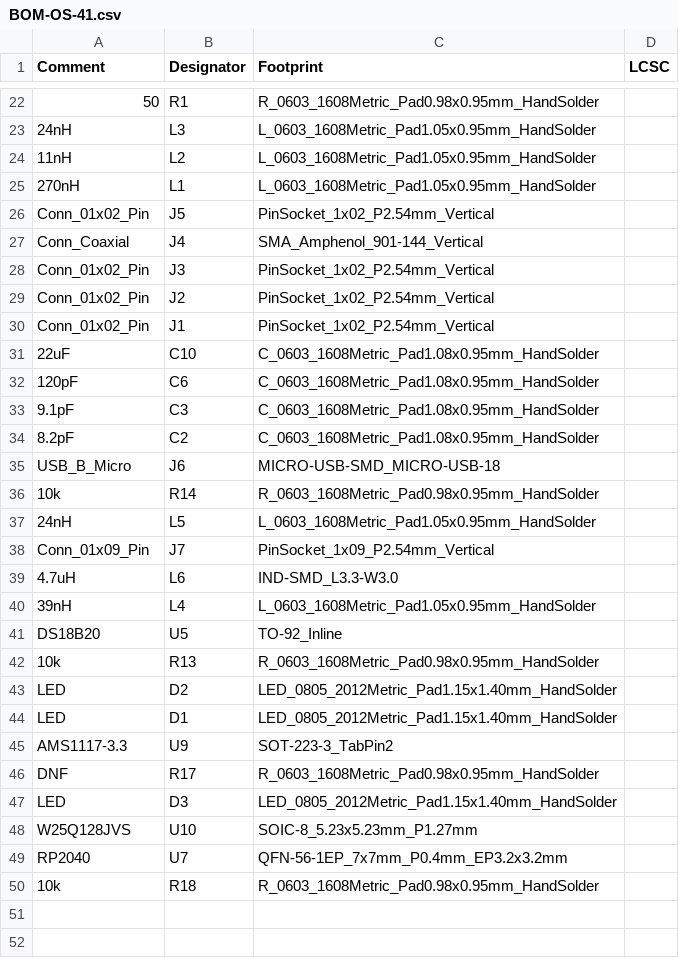
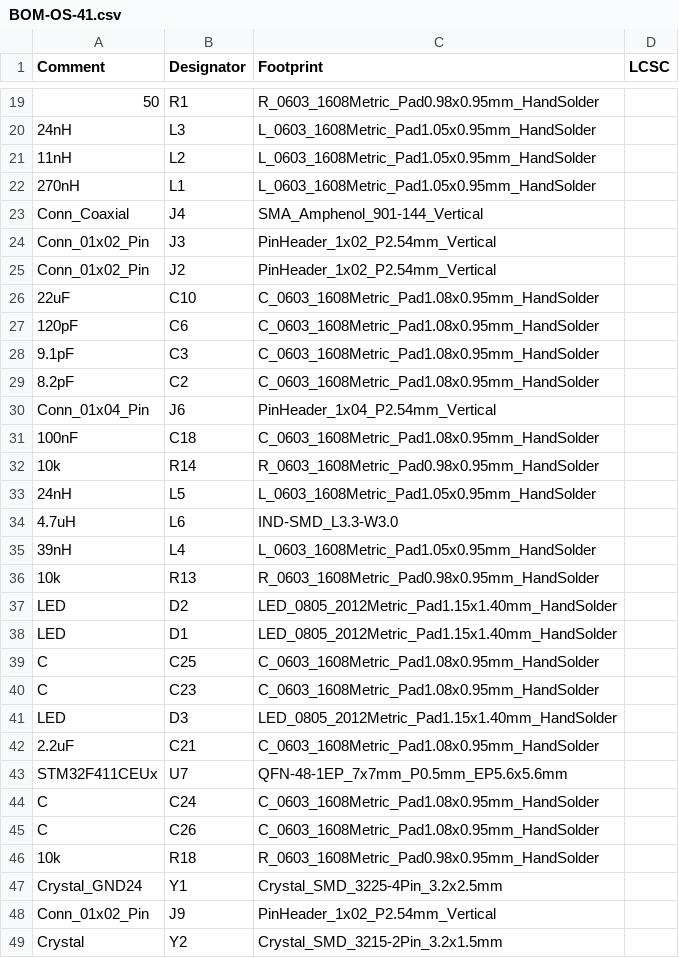
Before and after one commit to radio-satellites/OS-41_PCB, a CSV file: jlcpcb/production_files/BOM-OS-41.csv, drawn as a sheet; only a part is shown, gaps mark what is left out; removed rows and columns are numbered as before the commit, all else as after; the diff covers the shown part only; the diff names each change by its address in the sheet, - before the commit and + after, or states it on an @@ line.

```diff
--- a/jlcpcb/production_files/BOM-OS-41.csv
+++ b/jlcpcb/production_files/BOM-OS-41.csv
-row 26: Conn_01x02_Pin | J5 | PinSocket_1x02_P2.54mm_Vertical
-C24:C25 (Footprint): PinSocket_1x02_P2.54mm_Vertical
+C24:C25 (Footprint): PinHeader_1x02_P2.54mm_Vertical
-row 30: Conn_01x02_Pin | J1 | PinSocket_1x02_P2.54mm_Vertical
-A30 (Comment): USB_B_Micro
+A30 (Comment): Conn_01x04_Pin
-C30 (Footprint): MICRO-USB-SMD_MICRO-USB-18
+C30 (Footprint): PinHeader_1x04_P2.54mm_Vertical
+row 31: 100nF | C18 | C_0603_1608Metric_Pad1.08x0.95mm_HandSolder
-row 38: Conn_01x09_Pin | J7 | PinSocket_1x09_P2.54mm_Vertical
-row 41: DS18B20 | U5 | TO-92_Inline
-row 45: AMS1117-3.3 | U9 | SOT-223-3_TabPin2
-row 46: DNF | R17 | R_0603_1608Metric_Pad0.98x0.95mm_HandSolder
+row 39: C | C25 | C_0603_1608Metric_Pad1.08x0.95mm_HandSolder
+row 40: C | C23 | C_0603_1608Metric_Pad1.08x0.95mm_HandSolder
-row 48: W25Q128JVS | U10 | SOIC-8_5.23x5.23mm_P1.27mm
+row 42: 2.2uF | C21 | C_0603_1608Metric_Pad1.08x0.95mm_HandSolder
-A43 (Comment): RP2040
+A43 (Comment): STM32F411CEUx
-C43 (Footprint): QFN-56-1EP_7x7mm_P0.4mm_EP3.2x3.2mm
+C43 (Footprint): QFN-48-1EP_7x7mm_P0.5mm_EP5.6x5.6mm
+row 44: C | C24 | C_0603_1608Metric_Pad1.08x0.95mm_HandSolder
+row 45: C | C26 | C_0603_1608Metric_Pad1.08x0.95mm_HandSolder
+row 47: Crystal_GND24 | Y1 | Crystal_SMD_3225-4Pin_3.2x2.5mm
+row 48: Conn_01x02_Pin | J9 | PinHeader_1x02_P2.54mm_Vertical
+row 49: Crystal | Y2 | Crystal_SMD_3215-2Pin_3.2x1.5mm
```
Also changed, not shown: 6 added rows, 6 removed rows and 7 edited cells elsewhere in this file, jlcpcb/production_files/CPL-OS-41.csv, 28 other files.
